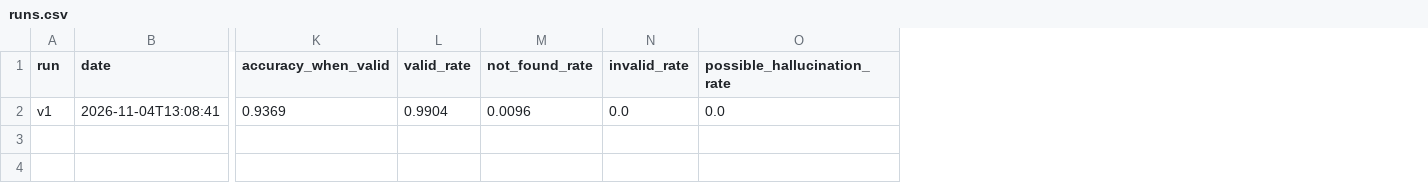
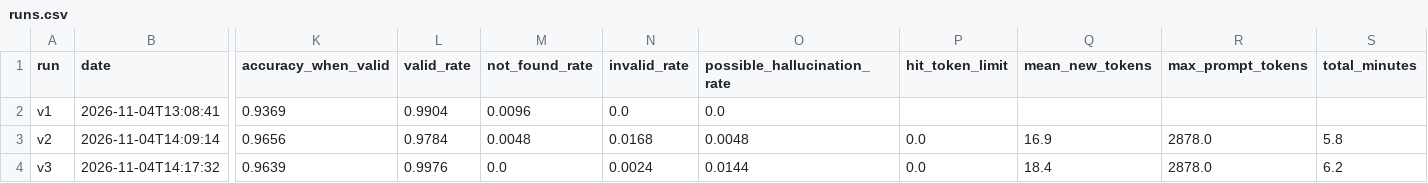
Before and after one commit to HermanOstenby2001/GleasonExtraction, a CSV file: results/eval/runs.csv, drawn as a sheet; only a part is shown, gaps mark what is left out; rows hold the shown columns only; the diff names each change by its address in the sheet, - before the commit and + after, or states it on an @@ line.

Commit message:
feat: Eval-runs on both MedGemma and Gemma
MedGemma performs marginally better than Gemma, and both perform better
than the RegEx baseline.

```diff
--- a/results/eval/runs.csv
+++ b/results/eval/runs.csv
+column P (hit_token_limit), empty
+column Q (mean_new_tokens), empty
+column R (max_prompt_tokens), empty
+column S (total_minutes), empty
+row 3: v2 | 2026-11-04T14:09:14 | 0.9656 | 0.9784 | 0.0048 | 0.0168 | 0.0048 | 0.0 | 16.9 | 2878.0 | 5.8
+row 4: v3 | 2026-11-04T14:17:32 | 0.9639 | 0.9976 | 0.0 | 0.0024 | 0.0144 | 0.0 | 18.4 | 2878.0 | 6.2
```
Also changed, not shown: 8 other files.
